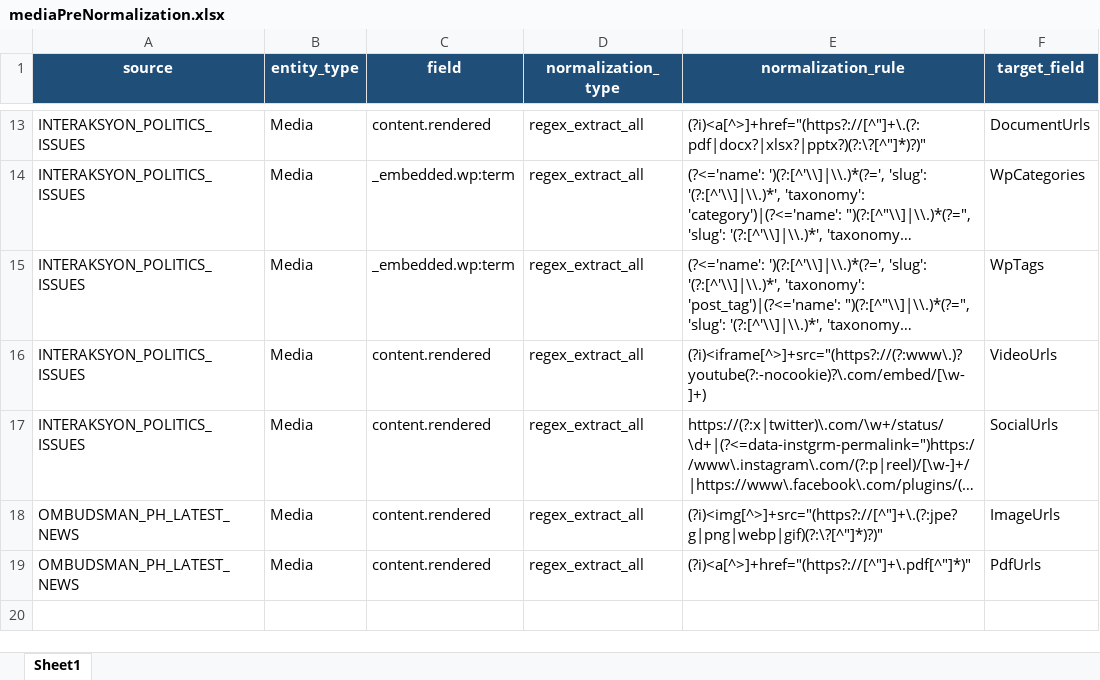
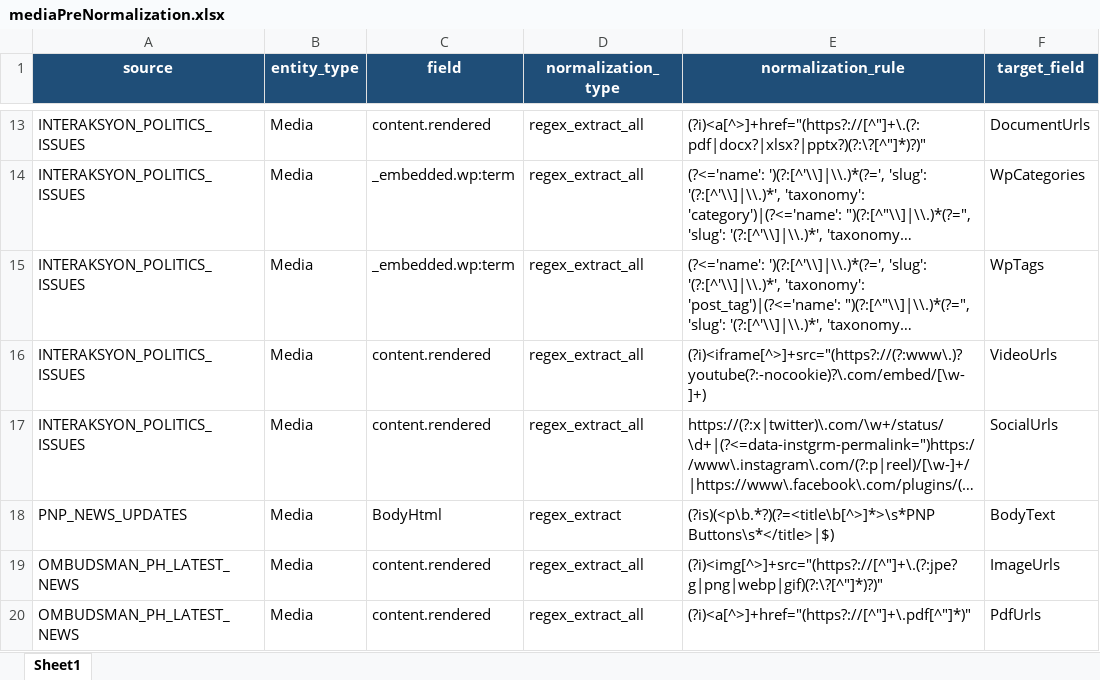
Before and after one commit to VinnoVigilance/python-components, an Excel workbook: data/rules/mediaPreNormalization.xlsx, sheet Sheet1, drawn as a sheet; only a part is shown, gaps mark what is left out; long unchanged cells end in …; values as stored, in another font and other column widths than the file's, no borders; the diff names each change by its address in the sheet, - before the commit and + after, or states it on an @@ line.

```diff
--- a/data/rules/mediaPreNormalization.xlsx (sheet Sheet1)
+++ b/data/rules/mediaPreNormalization.xlsx (sheet Sheet1)
+row 18: PNP_NEWS_UPDATES | Media | BodyHtml | regex_extract | (?is)(<p\b.*?)(?=<title\b[^>]*>\s*PNP Buttons\s*</title>|$) | BodyText
```
Also changed, not shown: data/rules/mediaMapping.xlsx, data/rules/mediaPickLists.xlsx, 5 other files.
